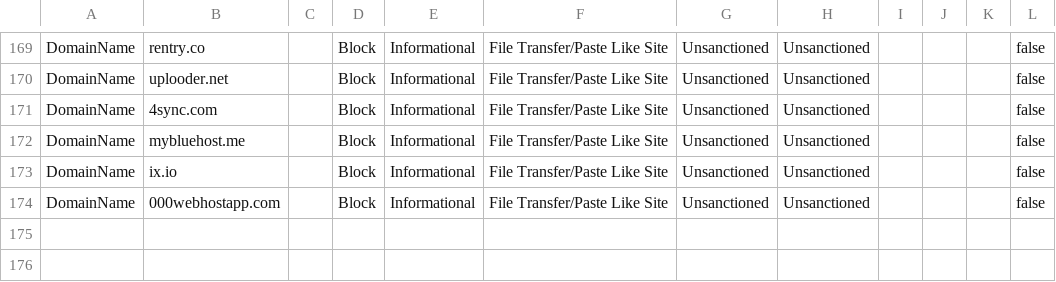
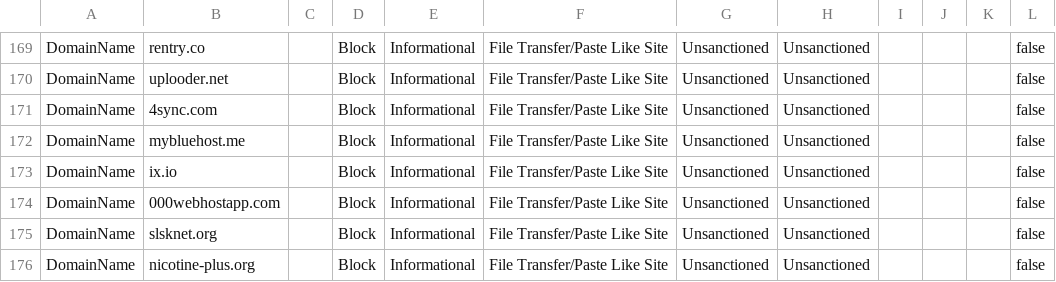
Before and after one commit to jkerai1/SoftwareCertificates, a CSV file: Bulk-IOC-CSVs/FileTransfer PasteLike Sites.csv, drawn as a sheet; only a part is shown, gaps mark what is left out.

Commit message:
Update FileTransfer PasteLike Sites.csv

```diff
--- a/Bulk-IOC-CSVs/FileTransfer PasteLike Sites.csv
+++ b/Bulk-IOC-CSVs/FileTransfer PasteLike Sites.csv
@@ -174 +174,3 @@ DomainName,ix.io,,Block,Informational,File Transfer/Paste Like Site,Unsanctioned
 DomainName,000webhostapp.com,,Block,Informational,File Transfer/Paste Like Site,Unsanctioned,Unsanctioned,,,,false
+DomainName,slsknet.org,,Block,Informational,File Transfer/Paste Like Site,Unsanctioned,Unsanctioned,,,,false
+DomainName,nicotine-plus.org,,Block,Informational,File Transfer/Paste Like Site,Unsanctioned,Unsanctioned,,,,false
```
